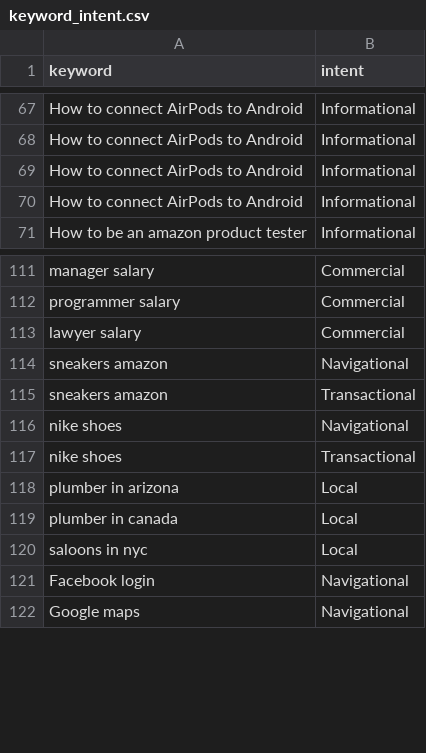
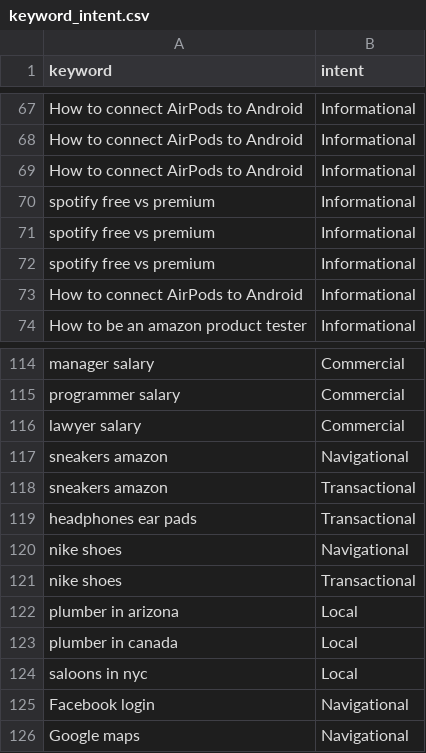
Before and after one commit to ideepankarsharma2003/SEO_INTENT, a CSV file: data/keyword_intent.csv, drawn as a sheet; only a part is shown, gaps mark what is left out.

Commit message:
added textrank keywords

```diff
--- a/data/keyword_intent.csv
+++ b/data/keyword_intent.csv
@@ -69,2 +69,5 @@ How to connect AirPods to Android,Informational
 How to connect AirPods to Android,Informational
+spotify free vs premium,Informational
+spotify free vs premium,Informational
+spotify free vs premium,Informational
 How to connect AirPods to Android,Informational
@@ -115,2 +118,3 @@ sneakers amazon,Navigational
 sneakers amazon,Transactional
+headphones ear pads,Transactional
 nike shoes,Navigational
```
Also changed, not shown: 26 other files.
